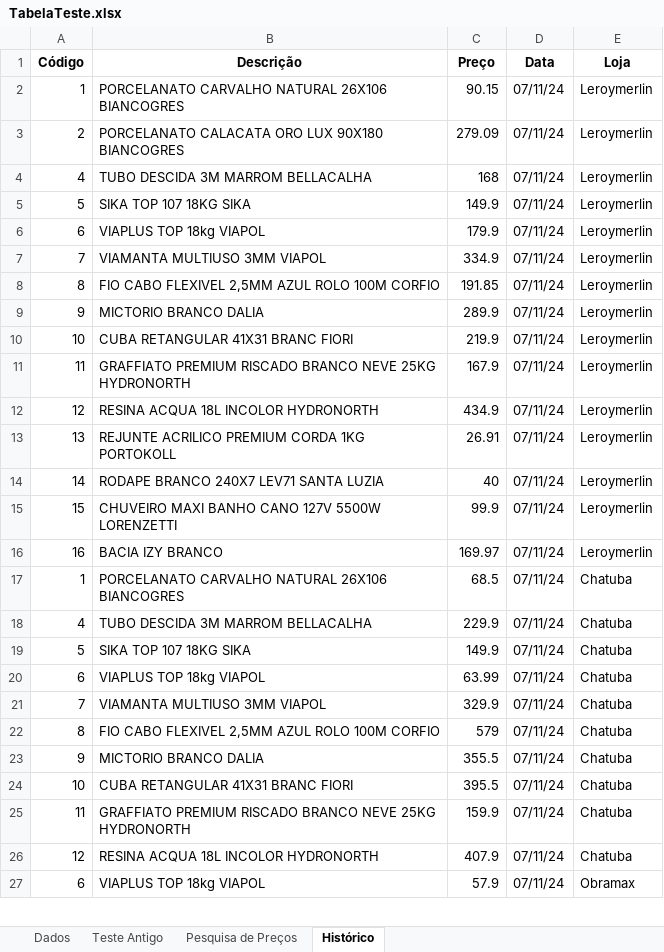
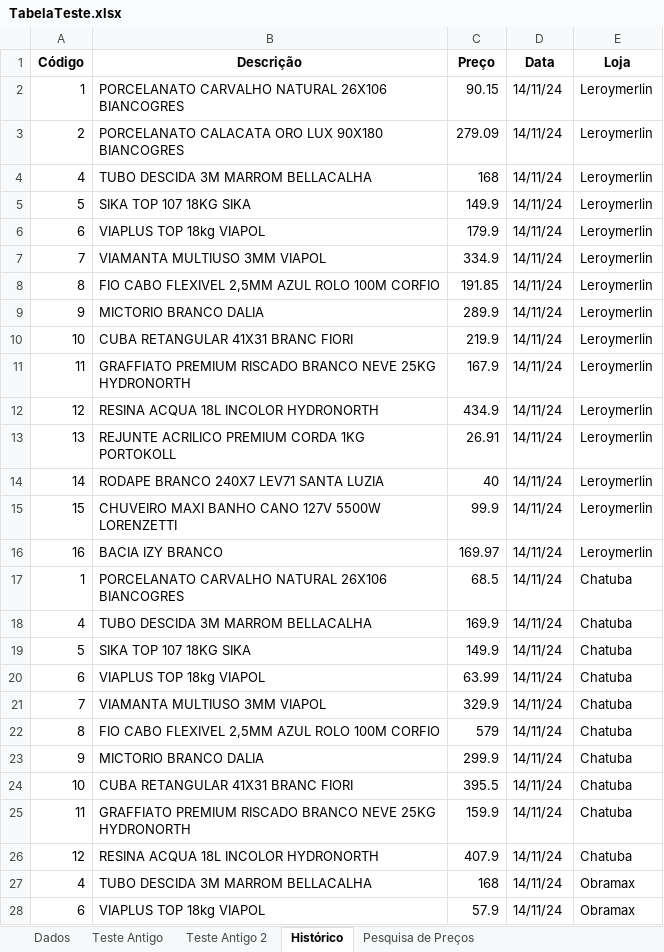
Before and after one commit to Carlos-marinho/automacao-busca-precos, an Excel workbook: TabelaTeste.xlsx, sheet Histórico, drawn as a sheet; only a part is shown; values as stored, in another font and other column widths than the file's, no borders; addresses are those after the commit; the diff covers the shown part only; the diff names each change by its address in the sheet, - before the commit and + after, or states it on an @@ line.

```diff
--- a/TabelaTeste.xlsx (sheet Histórico)
+++ b/TabelaTeste.xlsx (sheet Histórico)
+sheet tab: Teste Antigo 2
@@ sheet tab order changed: Dados | Teste Antigo | Teste Antigo 2 | Histórico | Pesquisa de Preços @@
-D2:D26 (Data): 07/11/24
+D2:D26 (Data): 14/11/24
-C18 (Preço): 229.9
+C18 (Preço): 169.9
-C23 (Preço): 355.5
+C23 (Preço): 299.9
+row 27: 4 | TUBO DESCIDA 3M MARROM BELLACALHA | 168 | 14/11/24 | Obramax
-D28 (Data): 07/11/24
+D28 (Data): 14/11/24
```
Also changed, not shown: 3 added rows and 22 edited cells elsewhere in this sheet, sheet Pesquisa de Preços, 2 other files.
